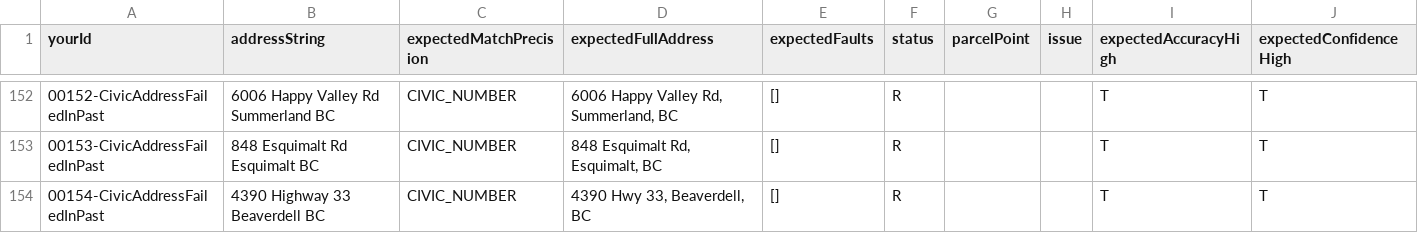
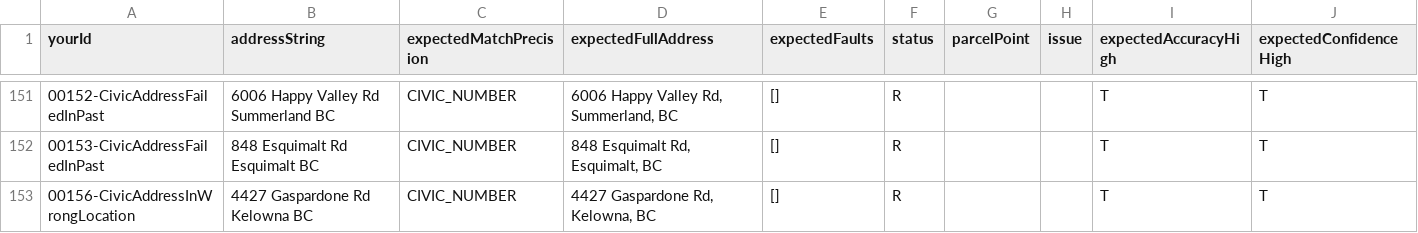
Before and after one commit to bcgov/ols-geocoder, a CSV file: atp_addresses.csv, drawn as a sheet; only a part is shown, gaps mark what is left out; the shorter side is filled out with more unchanged rows; the diff covers the shown part only; the diff names each change by its address in the sheet, - before the commit and + after, or states it on an @@ line.

Commit message:
Update atp_addresses.csv
Removed duplicate tests.

```diff
--- a/atp_addresses.csv
+++ b/atp_addresses.csv
-row 154: 00154-CivicAddressFailedInPast | 4390 Highway 33 Beaverdell BC | CIVIC_NUMBER | 4390 Hwy 33, Beaverdell, BC | [] | R |  |  | T | T
```
Also changed, not shown: 9 removed rows elsewhere in this file.
